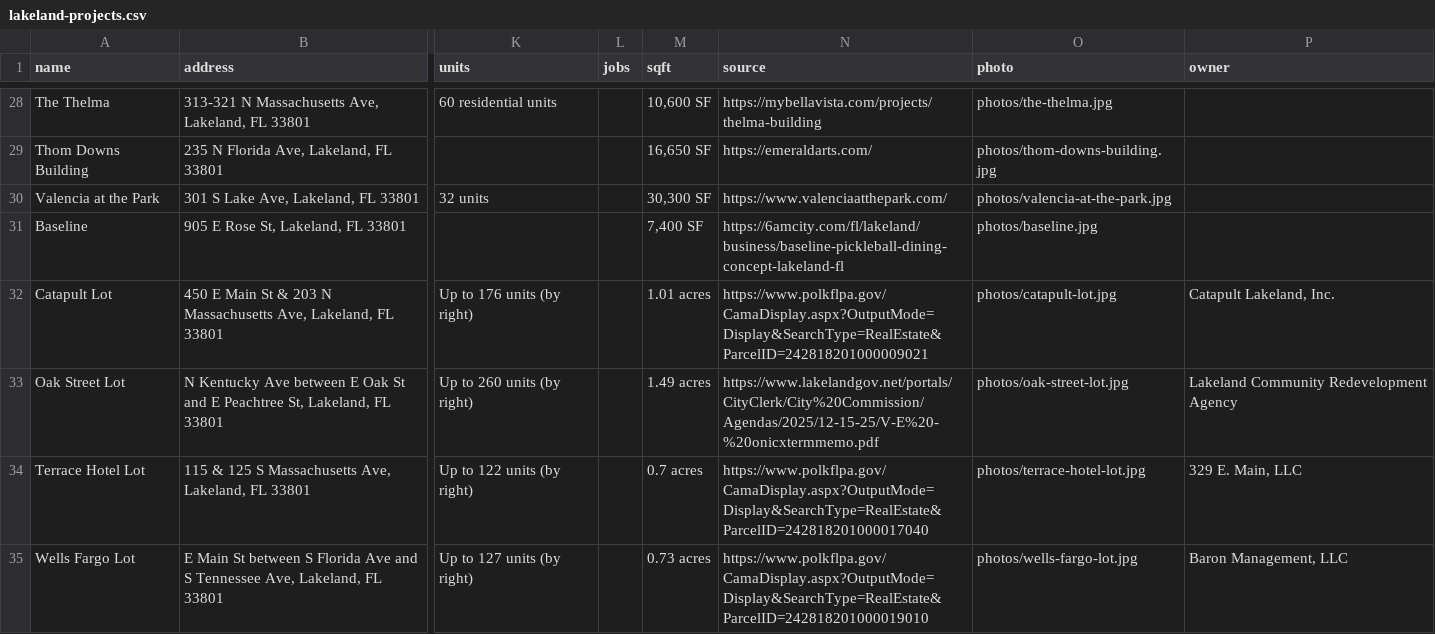
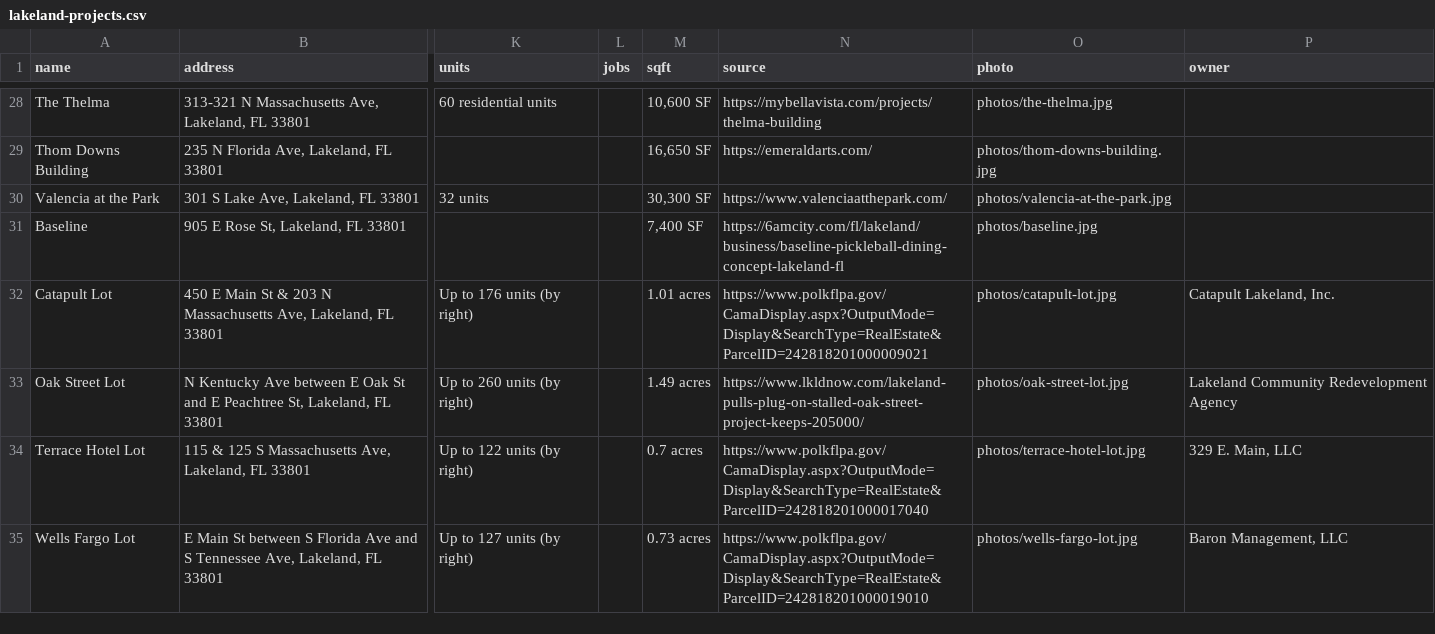
Before and after one commit to lakelandedc/lakeland-development-tracker, a CSV file: lakeland-projects.csv, drawn as a sheet; only a part is shown, gaps mark what is left out; the diff names each change by its address in the sheet, - before the commit and + after, or states it on an @@ line.

```diff
--- a/lakeland-projects.csv
+++ b/lakeland-projects.csv
-N33 (source): https://www.lakelandgov.net/portals/CityClerk/City%20Commission/Agendas/2025/12-15-25/V-E%20-%20onicxtermmemo.pdf
+N33 (source): https://www.lkldnow.com/lakeland-pulls-plug-on-stalled-oak-street-project-keeps-205000/
```
